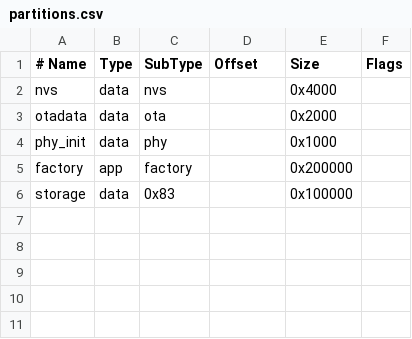
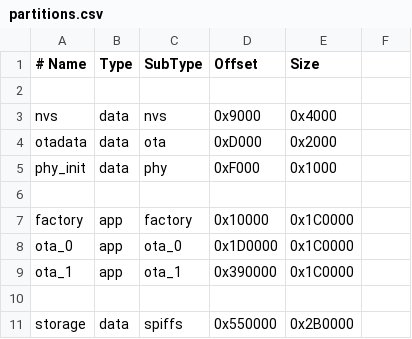
Before and after one commit to tlmtcg/Thermostat_esp32s3, a CSV file: partitions.csv, drawn as a sheet.

```diff
--- a/partitions.csv
+++ b/partitions.csv
@@ -1,6 +1,11 @@
-# Name,   Type, SubType, Offset,  Size, Flags
-nvs,      data, nvs,     ,        0x4000,
-otadata,  data, ota,     ,        0x2000,
-phy_init, data, phy,     ,        0x1000,
-factory,  app,  factory, ,        0x200000,
-storage,  data, 0x83,    ,        0x100000,
+# Name,   Type, SubType, Offset,   Size
+
+nvs,      data, nvs,     0x9000,   0x4000,
+otadata,  data, ota,     0xD000,   0x2000,
+phy_init, data, phy,     0xF000,   0x1000,
+
+factory,  app,  factory, 0x10000,  0x1C0000,
+ota_0,    app,  ota_0,   0x1D0000, 0x1C0000,
+ota_1,    app,  ota_1,   0x390000, 0x1C0000,
+
+storage,  data, spiffs,  0x550000, 0x2B0000,
```
Also changed, not shown: 7 other files.
